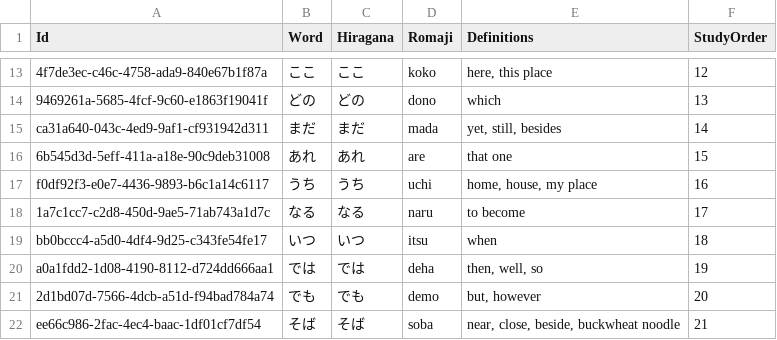
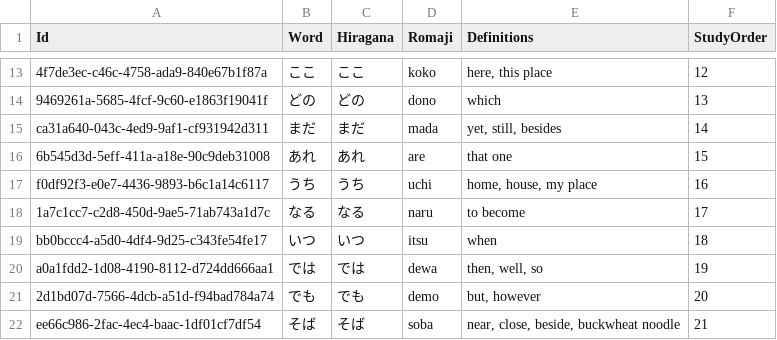
Before and after one commit to LandonShay/JP-Study, a CSV file: JP Dictionary/Data/JLPT N5 Vocab.csv, drawn as a sheet; only a part is shown, gaps mark what is left out.

```diff
--- a/JP Dictionary/Data/JLPT N5 Vocab.csv
+++ b/JP Dictionary/Data/JLPT N5 Vocab.csv
@@ -19,3 +19,3 @@ f0df92f3-e0e7-4436-9893-b6c1a14c6117,うち,うち,uchi,"home, house, my place",
 bb0bccc4-a5d0-4df4-9d25-c343fe54fe17,いつ,いつ,itsu,when,18
-a0a1fdd2-1d08-4190-8112-d724dd666aa1,では,では,deha,"then, well, so",19
+a0a1fdd2-1d08-4190-8112-d724dd666aa1,では,では,dewa,"then, well, so",19
 2d1bd07d-7566-4dcb-a51d-f94bad784a74,でも,でも,demo,"but, however",20
```
Also changed, not shown: 10 other files.
